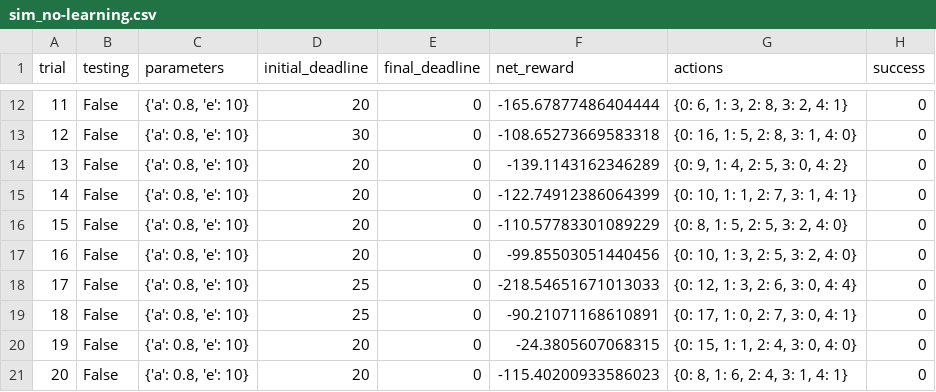
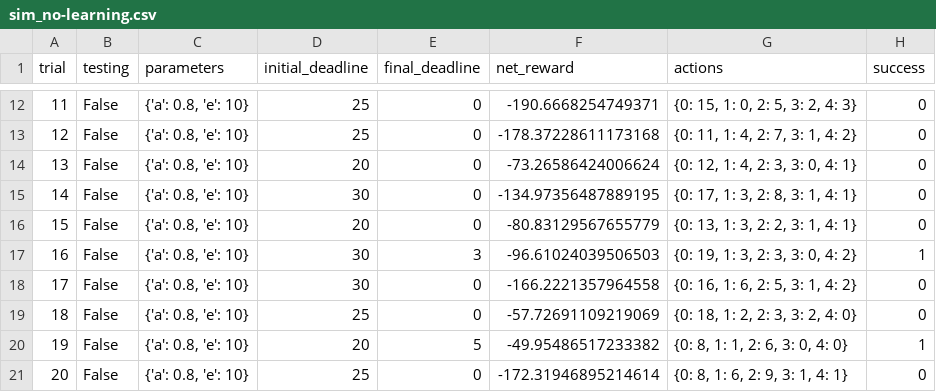
Before and after one commit to IzidoroBaltazar/MachineLearningEngineer, a CSV file: smartcab/smartcab/logs/sim_no-learning.csv, drawn as a sheet; only a part is shown, gaps mark what is left out; the diff covers the shown part only.

```diff
--- a/smartcab/smartcab/logs/sim_no-learning.csv
+++ b/smartcab/smartcab/logs/sim_no-learning.csv
@@ -12,10 +12,10 @@ trial,testing,parameters,initial_deadline,final_deadline,net_reward,actions,succ
-11,False,"{'a': 0.8, 'e': 10}",20,0,-165.67877486404444,"{0: 6, 1: 3, 2: 8, 3: 2, 4: 1}",0
-12,False,"{'a': 0.8, 'e': 10}",30,0,-108.65273669583318,"{0: 16, 1: 5, 2: 8, 3: 1, 4: 0}",0
-13,False,"{'a': 0.8, 'e': 10}",20,0,-139.1143162346289,"{0: 9, 1: 4, 2: 5, 3: 0, 4: 2}",0
-14,False,"{'a': 0.8, 'e': 10}",20,0,-122.74912386064399,"{0: 10, 1: 1, 2: 7, 3: 1, 4: 1}",0
-15,False,"{'a': 0.8, 'e': 10}",20,0,-110.57783301089229,"{0: 8, 1: 5, 2: 5, 3: 2, 4: 0}",0
-16,False,"{'a': 0.8, 'e': 10}",20,0,-99.85503051440456,"{0: 10, 1: 3, 2: 5, 3: 2, 4: 0}",0
-17,False,"{'a': 0.8, 'e': 10}",25,0,-218.54651671013033,"{0: 12, 1: 3, 2: 6, 3: 0, 4: 4}",0
-18,False,"{'a': 0.8, 'e': 10}",25,0,-90.21071168610891,"{0: 17, 1: 0, 2: 7, 3: 0, 4: 1}",0
-19,False,"{'a': 0.8, 'e': 10}",20,0,-24.3805607068315,"{0: 15, 1: 1, 2: 4, 3: 0, 4: 0}",0
-20,False,"{'a': 0.8, 'e': 10}",20,0,-115.40200933586023,"{0: 8, 1: 6, 2: 4, 3: 1, 4: 1}",0
+11,False,"{'a': 0.8, 'e': 10}",25,0,-190.6668254749371,"{0: 15, 1: 0, 2: 5, 3: 2, 4: 3}",0
+12,False,"{'a': 0.8, 'e': 10}",25,0,-178.37228611173168,"{0: 11, 1: 4, 2: 7, 3: 1, 4: 2}",0
+13,False,"{'a': 0.8, 'e': 10}",20,0,-73.26586424006624,"{0: 12, 1: 4, 2: 3, 3: 0, 4: 1}",0
+14,False,"{'a': 0.8, 'e': 10}",30,0,-134.97356487889195,"{0: 17, 1: 3, 2: 8, 3: 1, 4: 1}",0
+15,False,"{'a': 0.8, 'e': 10}",20,0,-80.83129567655779,"{0: 13, 1: 3, 2: 2, 3: 1, 4: 1}",0
+16,False,"{'a': 0.8, 'e': 10}",30,3,-96.61024039506503,"{0: 19, 1: 3, 2: 3, 3: 0, 4: 2}",1
+17,False,"{'a': 0.8, 'e': 10}",30,0,-166.2221357964558,"{0: 16, 1: 6, 2: 5, 3: 1, 4: 2}",0
+18,False,"{'a': 0.8, 'e': 10}",25,0,-57.72691109219069,"{0: 18, 1: 2, 2: 3, 3: 2, 4: 0}",0
+19,False,"{'a': 0.8, 'e': 10}",20,5,-49.95486517233382,"{0: 8, 1: 1, 2: 6, 3: 0, 4: 0}",1
+20,False,"{'a': 0.8, 'e': 10}",25,0,-172.31946895214614,"{0: 8, 1: 6, 2: 9, 3: 1, 4: 1}",0
```
Also changed, not shown: 66 edited cells elsewhere in this file, 6 other files.
